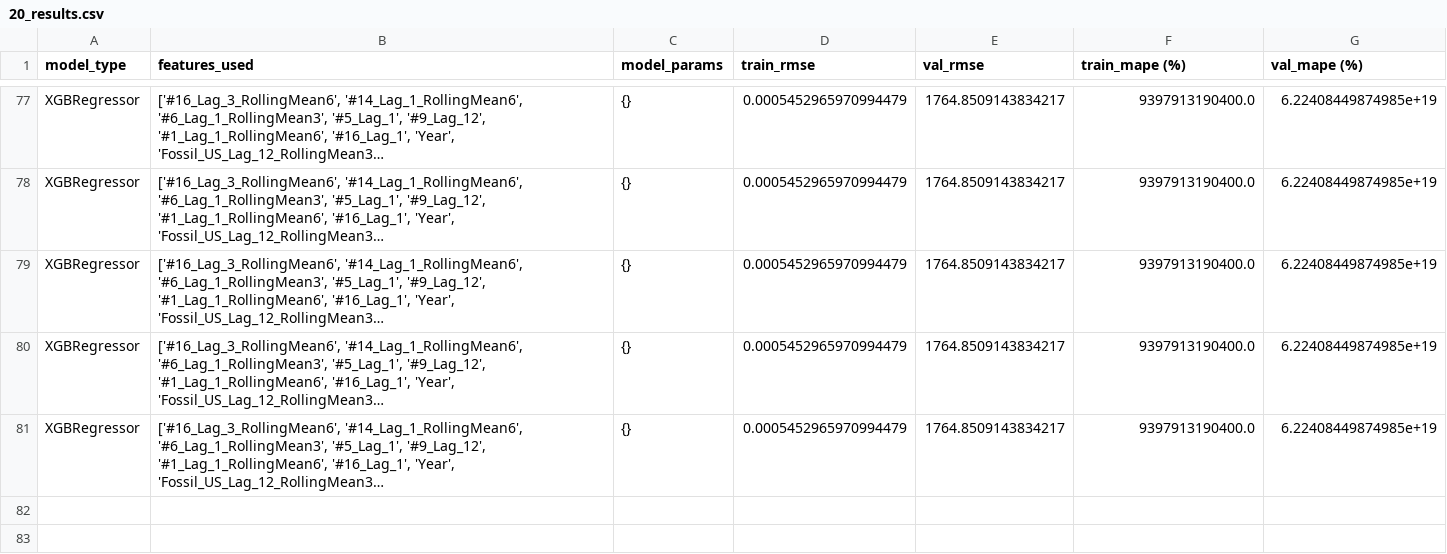
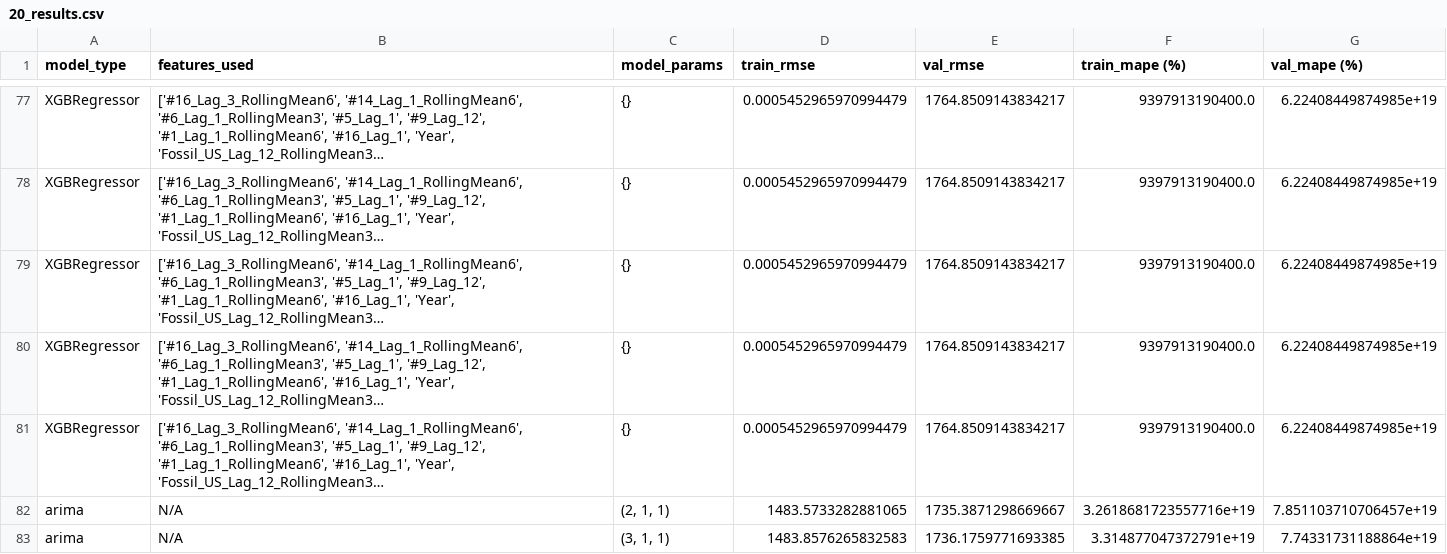
Before and after one commit to MGN19/Siemens-forecast, a CSV file: results/20_results.csv, drawn as a sheet; only a part is shown, gaps mark what is left out; long unchanged cells end in …; the diff names each change by its address in the sheet, - before the commit and + after, or states it on an @@ line.

```diff
--- a/results/20_results.csv
+++ b/results/20_results.csv
+row 82: arima | N/A | (2, 1, 1) | 1483.5733282881065 | 1735.3871298669667 | 3.2618681723557716e+19 | 7.851103710706457e+19
+row 83: arima | N/A | (3, 1, 1) | 1483.8576265832583 | 1736.1759771693385 | 3.314877047372791e+19 | 7.74331731188864e+19
```
Also changed, not shown: results/12_results.csv, results/13_results.csv, 14 other files.
